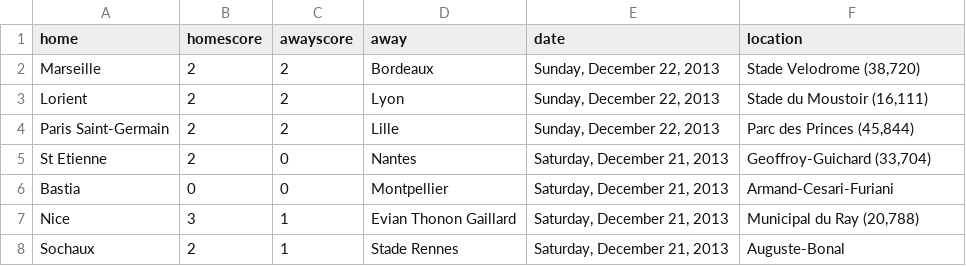
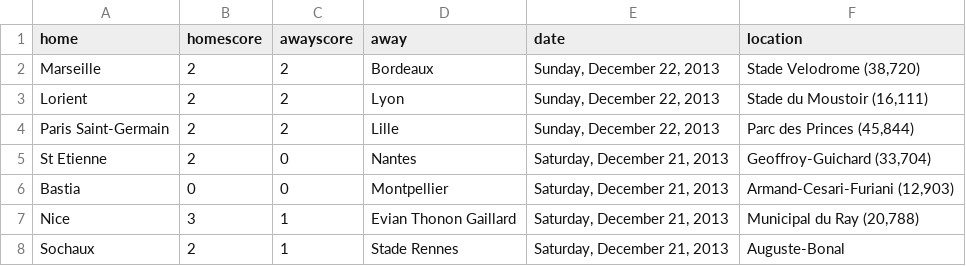
Before and after one commit to llimllib/soccerdata, a CSV file: data/ligue1_13_14.csv, drawn as a sheet; only a part is shown.

Commit message:
periodic data update Wed Dec 25 00:03:45 UTC 2013

```diff
--- a/data/ligue1_13_14.csv
+++ b/data/ligue1_13_14.csv
@@ -5,3 +5,3 @@ Paris Saint-Germain ,2,2,Lille,"Sunday, December 22, 2013","Parc des Princes (45
 St Etienne,2,0,Nantes,"Saturday, December 21, 2013","Geoffroy-Guichard (33,704)"
-Bastia,0,0,Montpellier,"Saturday, December 21, 2013","Armand-Cesari-Furiani "
+Bastia,0,0,Montpellier,"Saturday, December 21, 2013","Armand-Cesari-Furiani (12,903)"
 Nice,3,1,Evian Thonon Gaillard,"Saturday, December 21, 2013","Municipal du Ray (20,788)"
```
Also changed, not shown: data/laliga_13_14.csv, data/seriea_13_14.csv.
